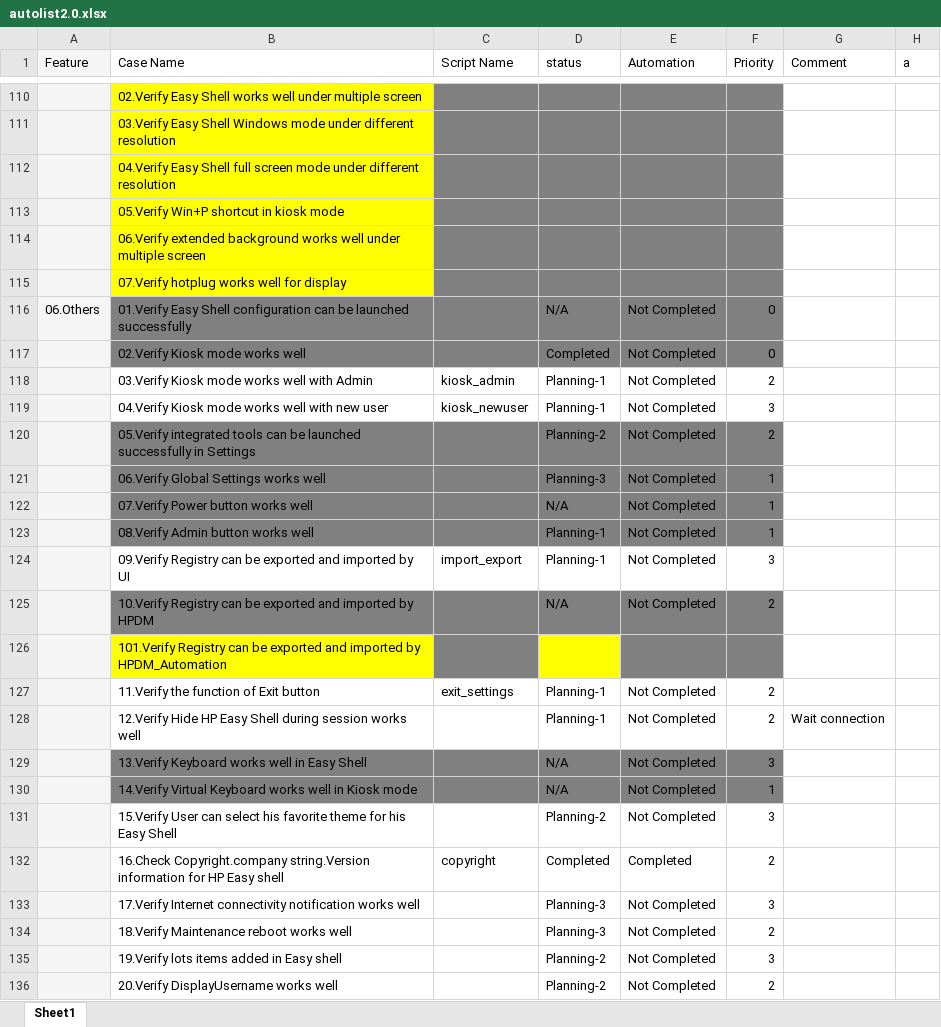
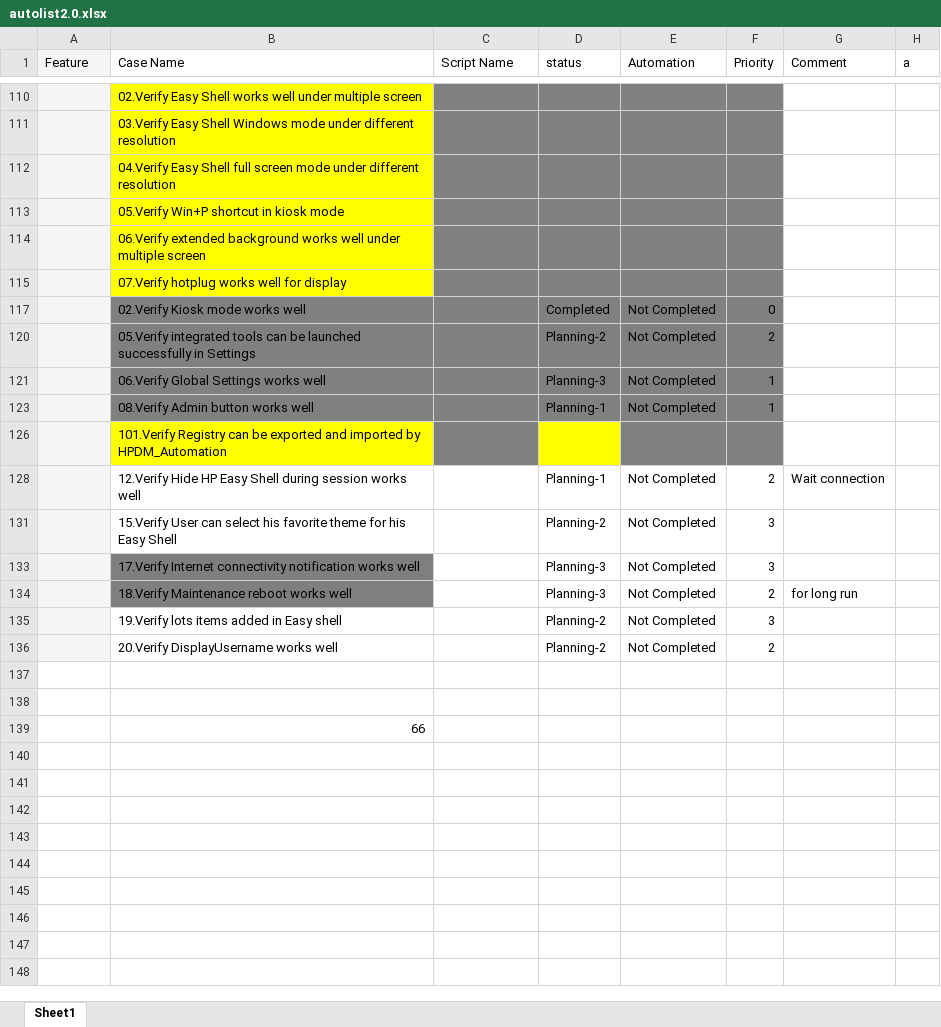
Before and after one commit to nettlay/HPEasyShell, an Excel workbook: autolist2.0.xlsx, sheet Sheet1, drawn as a sheet; only a part is shown, gaps mark what is left out; the shorter side is filled out with more unchanged rows; values as stored, in another font and other column widths than the file's, no borders; conditional formats not drawn; the diff covers the shown part only; the diff names each change by its address in the sheet, - before the commit and + after, or states it on an @@ line.

```diff
--- a/autolist2.0.xlsx (sheet Sheet1)
+++ b/autolist2.0.xlsx (sheet Sheet1)
@@ row 116 hidden: 06.Others | 01.Verify Easy Shell configuration can be launched successfully |  | N/A | Not Completed | 0 @@
@@ row 118 hidden:  | 03.Verify Kiosk mode works well with Admin | kiosk_admin | Planning-1 | Not Completed | 2 @@
@@ row 119 hidden:  | 04.Verify Kiosk mode works well with new user | kiosk_newuser | Planning-1 | Not Completed | 3 @@
@@ row 122 hidden:  | 07.Verify Power button works well |  | N/A | Not Completed | 1 @@
@@ row 124 hidden:  | 09.Verify Registry can be exported and imported by UI | import_export | Planning-1 | Not Completed | 3 @@
@@ row 125 hidden:  | 10.Verify Registry can be exported and imported by HPDM |  | N/A | Not Completed | 2 @@
@@ row 127 hidden:  | 11.Verify the function of Exit button | exit_settings | Planning-1 | Not Completed | 2 @@
@@ row 129 hidden:  | 13.Verify Keyboard works well in Easy Shell |  | N/A | Not Completed | 3 @@
@@ row 130 hidden:  | 14.Verify Virtual Keyboard works well in Kiosk mode |  | N/A | Not Completed | 1 @@
@@ row 132 hidden:  | 16.Check Copyright.company string.Version information for HP Easy shell | copyright | Completed | Completed | 2 @@
-B133:B134 fill: none
+B133:B134 fill: #7F7F7F
-G134 (Comment): (empty)
+G134 (Comment): for long run
```
Also changed, not shown: 3 removed rows, 42 hidden or unhidden rows and 1 edited cell elsewhere in this sheet, hidden cells, 8 other files.
